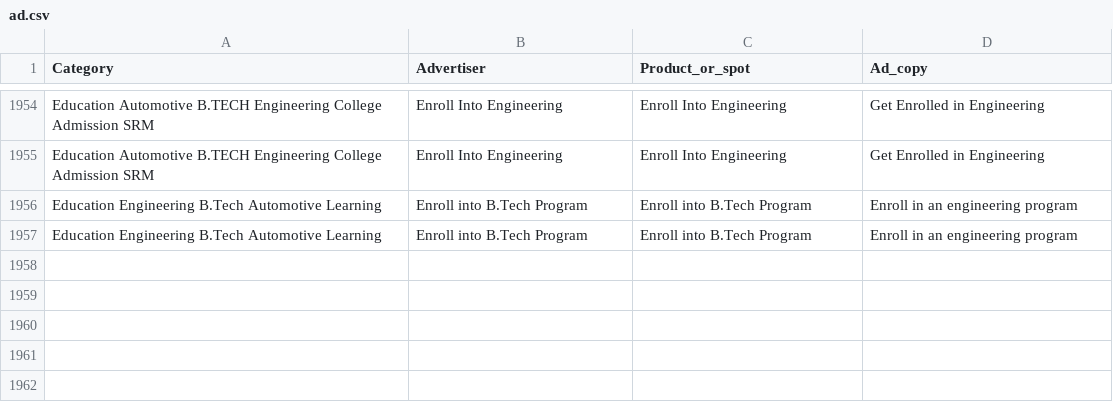
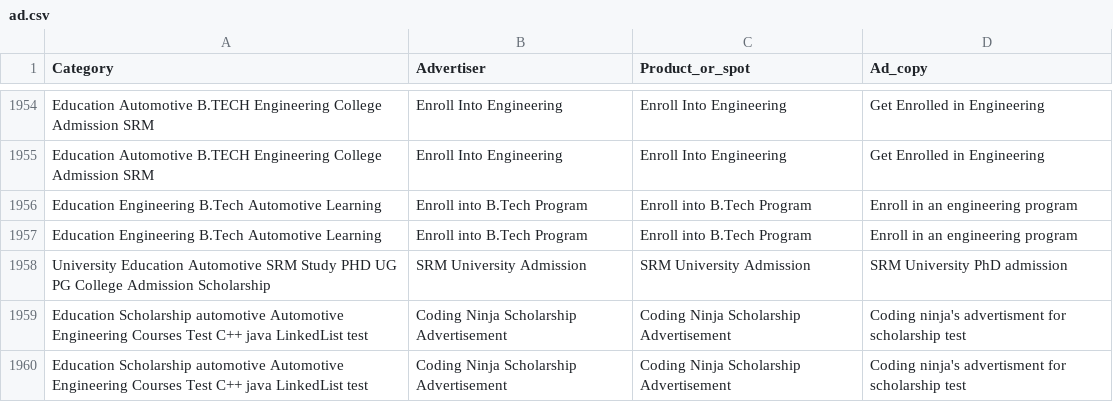
Before and after one commit to RahulSharma099/major-project, a CSV file: FlaskAPI/ad.csv, drawn as a sheet; only a part is shown, gaps mark what is left out.

```diff
--- a/FlaskAPI/ad.csv
+++ b/FlaskAPI/ad.csv
@@ -4016 +4016,4 @@ Education Engineering B.Tech Automotive Learning,Enroll into B.Tech Program,Enro
 Education Engineering B.Tech Automotive Learning,Enroll into B.Tech Program,Enroll into B.Tech Program,Enroll in an engineering program
+University Education Automotive SRM Study PHD UG PG College Admission Scholarship,SRM University Admission,SRM University Admission,SRM University PhD admission
+Education Scholarship automotive Automotive Engineering Courses Test C++ java LinkedList test,Coding Ninja Scholarship Advertisement,Coding Ninja Scholarship Advertisement,Coding ninja's advertisment for scholarship test
+Education Scholarship automotive Automotive Engineering Courses Test C++ java LinkedList test,Coding Ninja Scholarship Advertisement,Coding Ninja Scholarship Advertisement,Coding ninja's advertisment for scholarship test
```
Also changed, not shown: 5 other files.
